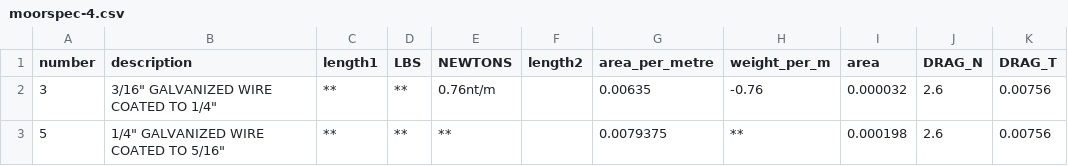
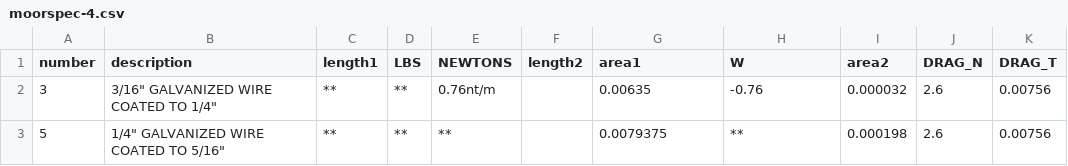
Before and after one commit to dankelley/mooring, a CSV file: create_data/bio/moorspec-4.csv, drawn as a sheet; only a part is shown.

```diff
--- a/create_data/bio/moorspec-4.csv
+++ b/create_data/bio/moorspec-4.csv
@@ -1,2 +1,2 @@
-number,description,length1,LBS,NEWTONS,length2,area_per_metre,weight_per_m,area,DRAG_N,DRAG_T,,,,,,,,,,,,,,
+number,description,length1,LBS,NEWTONS,length2,area1,W,area2,DRAG_N,DRAG_T,,,,,,,,,,,,,,
 3,"3/16"" GALVANIZED WIRE COATED TO 1/4""",**,**,0.76nt/m,,0.00635,-0.76,0.000032,2.6,0.00756,,,,,,,,,,,,,,
```
Also changed, not shown: 13 other files.
